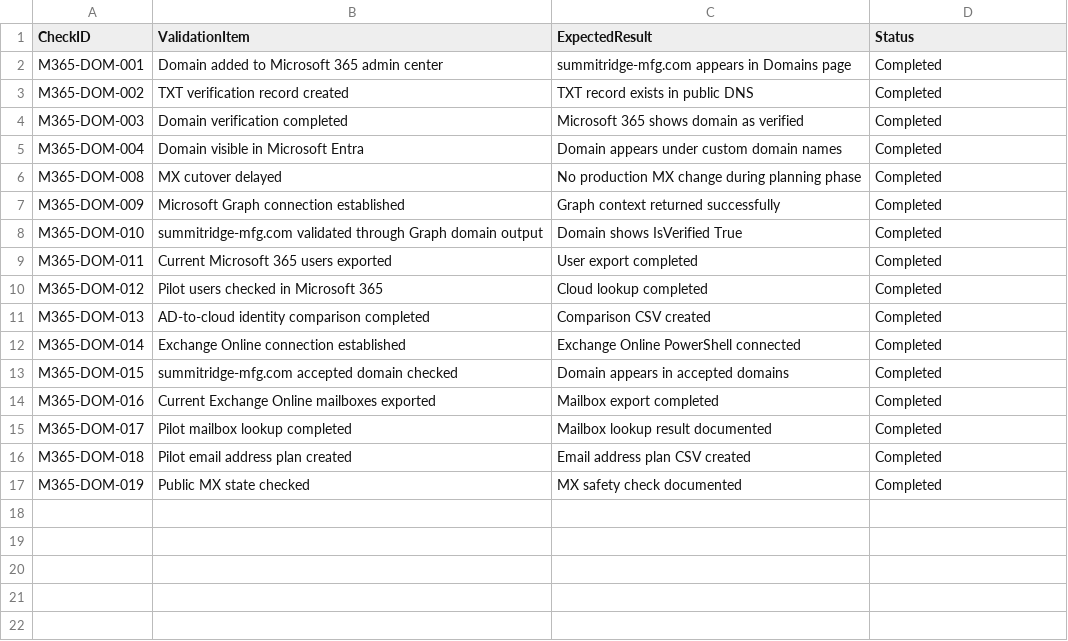
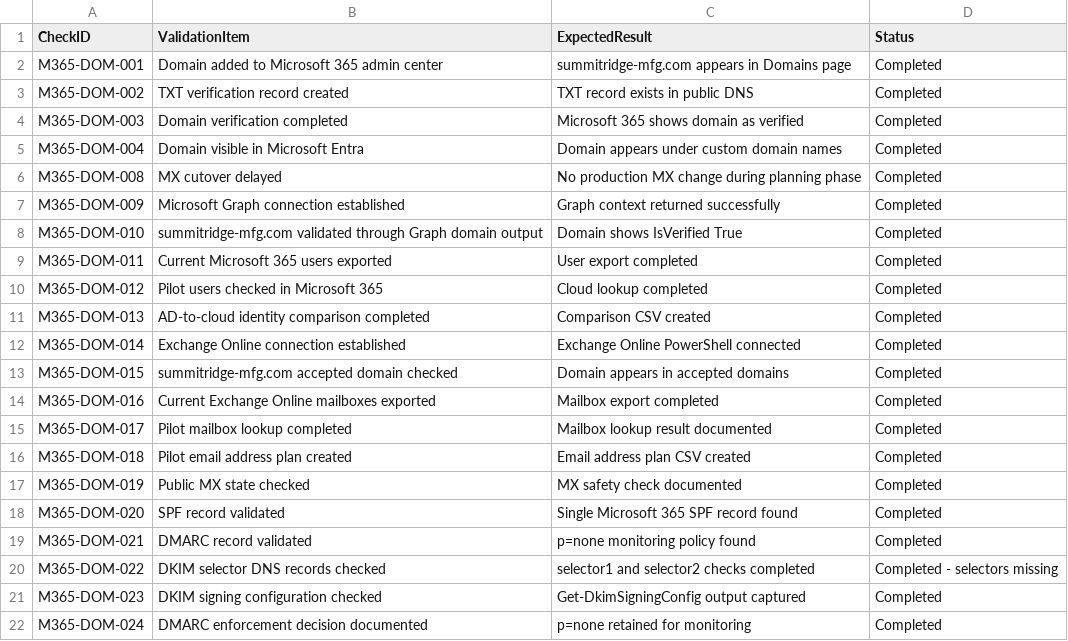
Before and after one commit to SHJeong97/Azure, a CSV file: Project/hybrid-windows-server-enterprise-modernization/projects/03-custom-domain-upn-m365-migration/data/m365-domain-validation-checklist.csv, drawn as a sheet.

Commit message:
Update m365-domain-validation-checklist.csv

```diff
--- a/Project/hybrid-windows-server-enterprise-modernization/projects/03-custom-domain-upn-m365-migration/data/m365-domain-validation-checklist.csv
+++ b/Project/hybrid-windows-server-enterprise-modernization/projects/03-custom-domain-upn-m365-migration/data/m365-domain-validation-checklist.csv
@@ -17 +17,6 @@ M365-DOM-018,Pilot email address plan created,Email address plan CSV created,Com
 M365-DOM-019,Public MX state checked,MX safety check documented,Completed
+M365-DOM-020,SPF record validated,Single Microsoft 365 SPF record found,Completed
+M365-DOM-021,DMARC record validated,p=none monitoring policy found,Completed
+M365-DOM-022,DKIM selector DNS records checked,selector1 and selector2 checks completed,Completed - selectors missing
+M365-DOM-023,DKIM signing configuration checked,Get-DkimSigningConfig output captured,Completed
+M365-DOM-024,DMARC enforcement decision documented,p=none retained for monitoring,Completed
```
